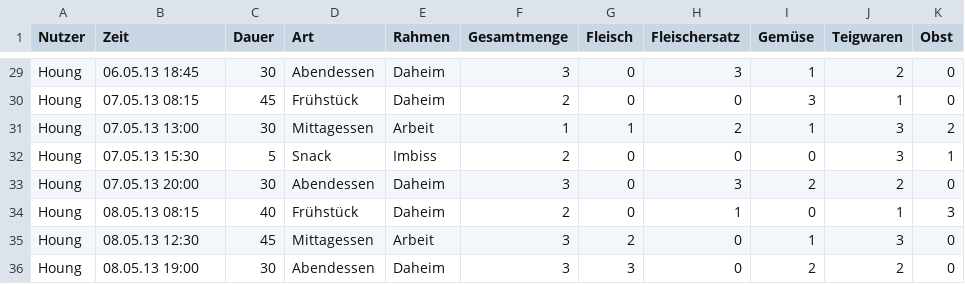
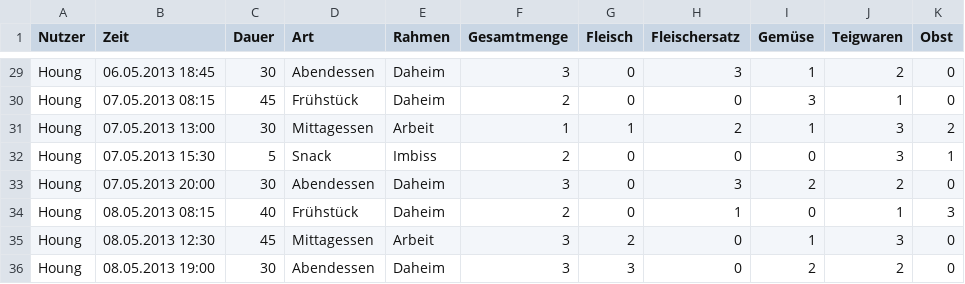
Before and after one commit to sonnendeck/infovis_multiview, a CSV file: exercise_3/sample_data.csv, drawn as a sheet; only a part is shown, gaps mark what is left out; the diff covers the shown part only; the diff names each change by its address in the sheet, - before the commit and + after, or states it on an @@ line.

```diff
--- a/exercise_3/sample_data.csv
+++ b/exercise_3/sample_data.csv
-B29 (Zeit): 06.05.13 18:45
+B29 (Zeit): 06.05.2013 18:45
-B30 (Zeit): 07.05.13 08:15
+B30 (Zeit): 07.05.2013 08:15
-B31 (Zeit): 07.05.13 13:00
+B31 (Zeit): 07.05.2013 13:00
-B32 (Zeit): 07.05.13 15:30
+B32 (Zeit): 07.05.2013 15:30
-B33 (Zeit): 07.05.13 20:00
+B33 (Zeit): 07.05.2013 20:00
-B34 (Zeit): 08.05.13 08:15
+B34 (Zeit): 08.05.2013 08:15
-B35 (Zeit): 08.05.13 12:30
+B35 (Zeit): 08.05.2013 12:30
-B36 (Zeit): 08.05.13 19:00
+B36 (Zeit): 08.05.2013 19:00
```
Also changed, not shown: 27 edited cells elsewhere in this file, 2 other files.
